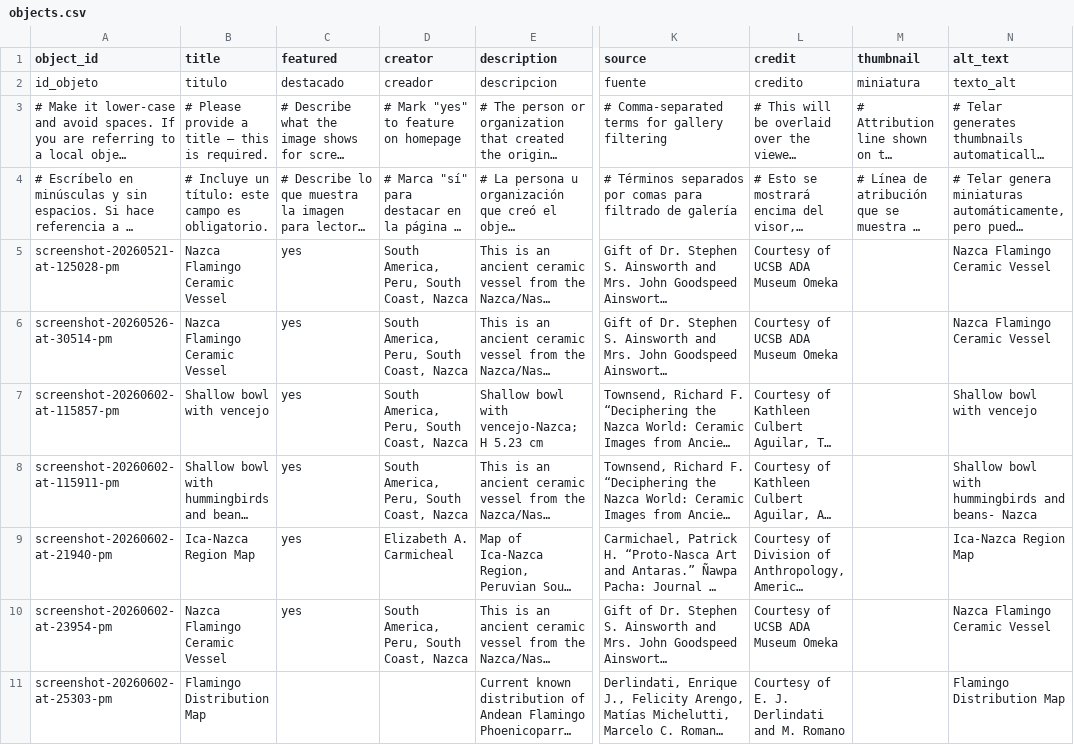
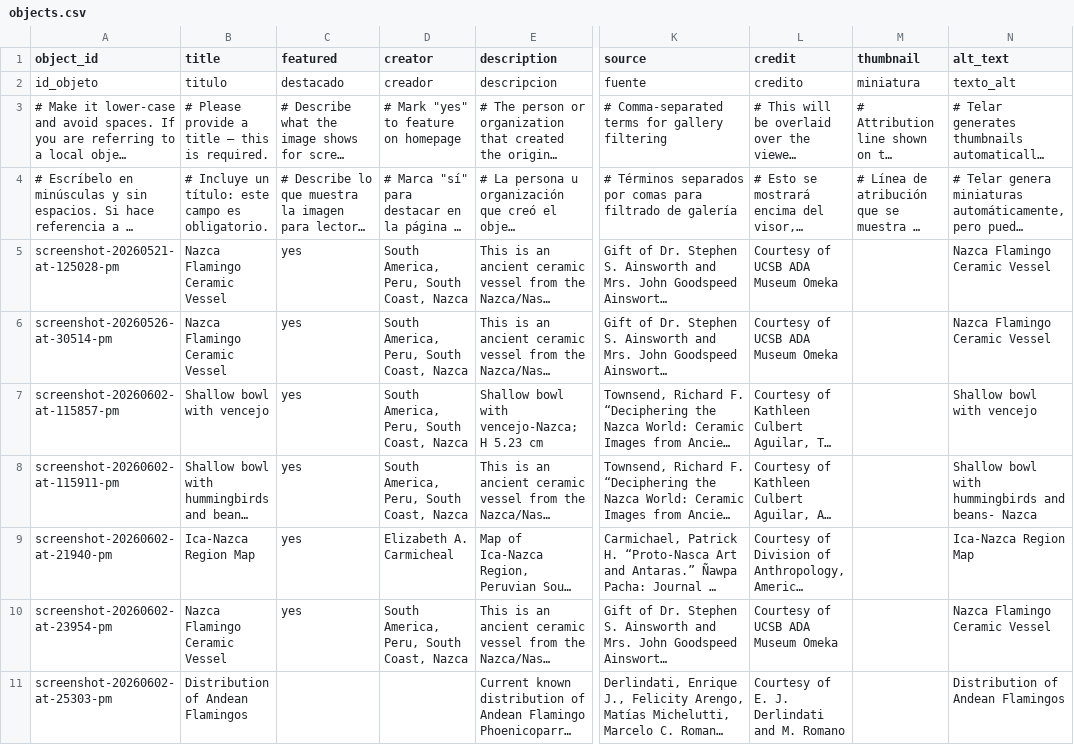
Before and after one commit to eliselopez03/nazcaflamingovessel, a CSV file: telar-content/spreadsheets/objects.csv, drawn as a sheet; only a part is shown, gaps mark what is left out; long unchanged cells end in …; the diff names each change by its address in the sheet, - before the commit and + after, or states it on an @@ line.

Commit message:
Add screenshot-20260602-at-25303-pm via Telar Compositor [skip ci]

```diff
--- a/telar-content/spreadsheets/objects.csv
+++ b/telar-content/spreadsheets/objects.csv
-B11 (title): Flamingo Distribution Map
+B11 (title): Distribution of Andean Flamingos
-N11 (alt_text): Flamingo Distribution Map
+N11 (alt_text): Distribution of Andean Flamingos
```
